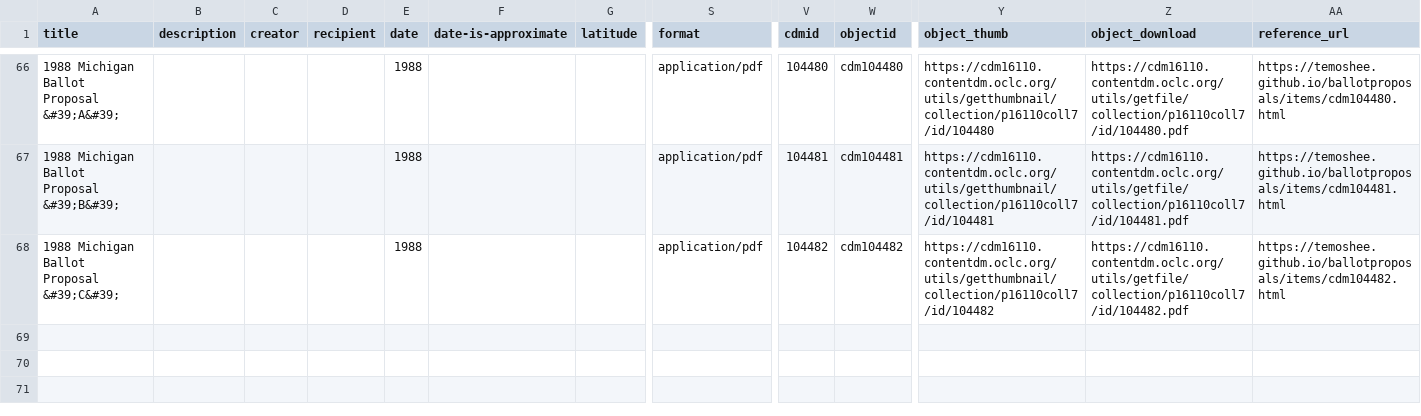
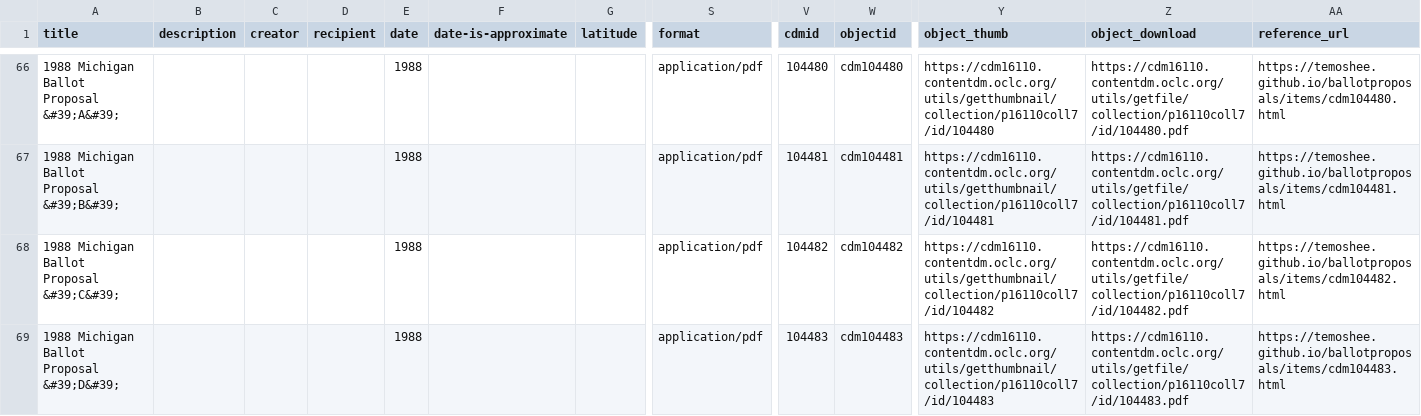
Before and after one commit to Temoshee/michiganregister, a CSV file: assets/data/metadata.csv, drawn as a sheet; only a part is shown, gaps mark what is left out; rows hold the shown columns only; the diff names each change by its address in the sheet, - before the commit and + after, or states it on an @@ line.

```diff
--- a/assets/data/metadata.csv
+++ b/assets/data/metadata.csv
+row 69: 1988 Michigan Ballot Proposal &#39;D&#39; |  |  |  | 1988 |  |  | application/pdf | 104483 | cdm104483 | https://cdm16110.contentdm.oclc.org/utils/getthumbnail/collection/p16110coll7/id/104483 | https://cdm16110.contentdm.oclc.org/utils/getfile/collection/p16110coll7/id/104483.pdf | https://temoshee.github.io/ballotproposals/items/cdm104483.html
```
Also changed, not shown: 10 other files.
